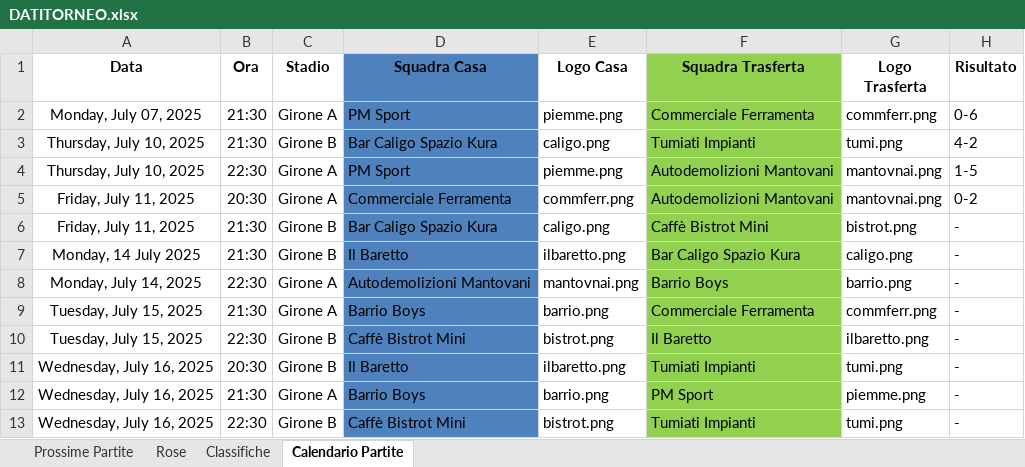
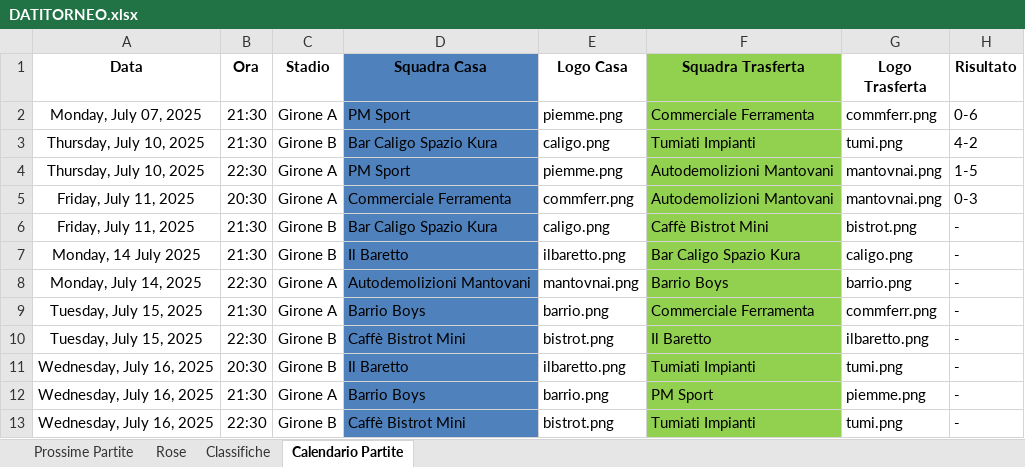
Before and after one commit to robertolibanora/FutRivals, an Excel workbook: DATITORNEO.xlsx, sheet Calendario Partite, drawn as a sheet; values as stored, in another font and other column widths than the file's, no borders; the diff names each change by its address in the sheet, - before the commit and + after, or states it on an @@ line.

Commit message:
F3

```diff
--- a/DATITORNEO.xlsx (sheet Calendario Partite)
+++ b/DATITORNEO.xlsx (sheet Calendario Partite)
-H5 (Risultato): 0-2
+H5 (Risultato): 0-3
```
Also changed, not shown: sheet Rose.
